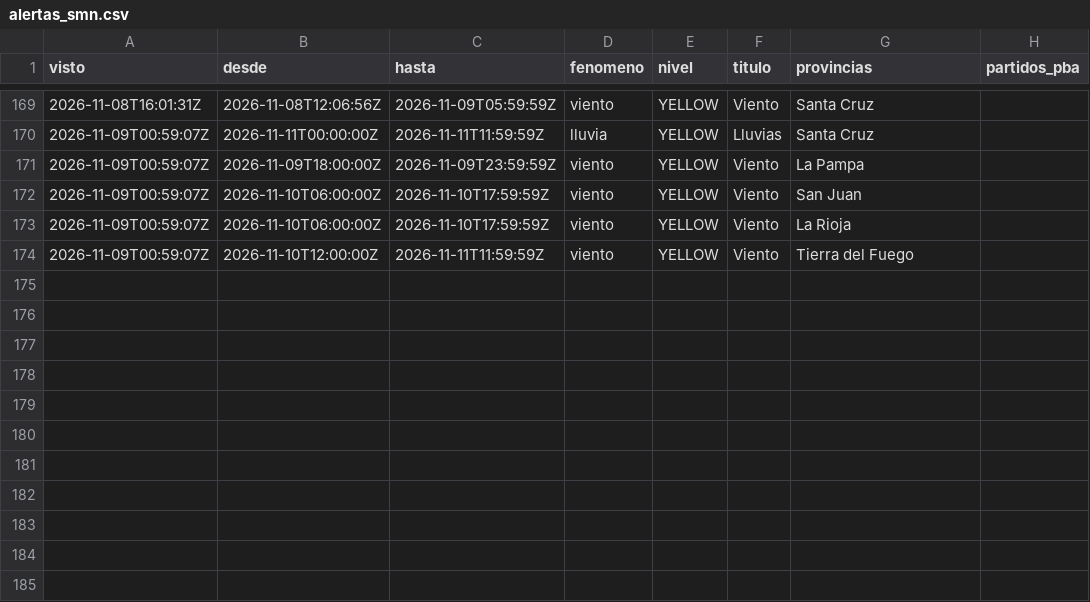
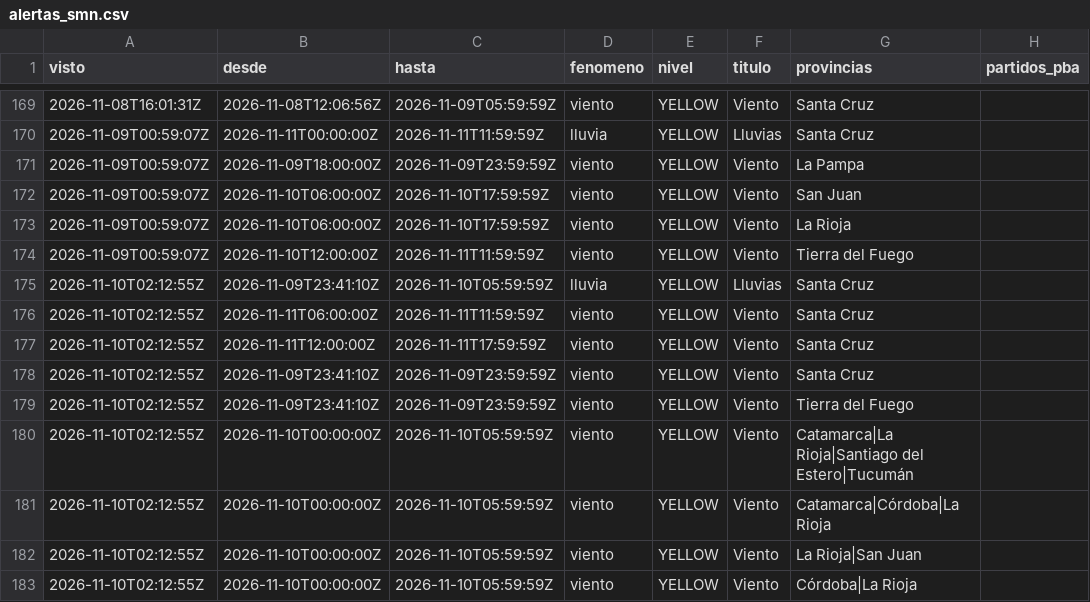
Before and after one commit to consultoradiagonales/Qu-pasa-en-tu-barrio, a CSV file: argwx/data/historico/alertas_smn.csv, drawn as a sheet; only a part is shown, gaps mark what is left out.

```diff
--- a/argwx/data/historico/alertas_smn.csv
+++ b/argwx/data/historico/alertas_smn.csv
@@ -174 +174,10 @@ visto,desde,hasta,fenomeno,nivel,titulo,provincias,partidos_pba
 2026-11-09T00:59:07Z,2026-11-10T12:00:00Z,2026-11-11T11:59:59Z,viento,YELLOW,Viento,Tierra del Fuego,
+2026-11-10T02:12:55Z,2026-11-09T23:41:10Z,2026-11-10T05:59:59Z,lluvia,YELLOW,Lluvias,Santa Cruz,
+2026-11-10T02:12:55Z,2026-11-11T06:00:00Z,2026-11-11T11:59:59Z,viento,YELLOW,Viento,Santa Cruz,
+2026-11-10T02:12:55Z,2026-11-11T12:00:00Z,2026-11-11T17:59:59Z,viento,YELLOW,Viento,Santa Cruz,
+2026-11-10T02:12:55Z,2026-11-09T23:41:10Z,2026-11-09T23:59:59Z,viento,YELLOW,Viento,Santa Cruz,
+2026-11-10T02:12:55Z,2026-11-09T23:41:10Z,2026-11-09T23:59:59Z,viento,YELLOW,Viento,Tierra del Fuego,
+2026-11-10T02:12:55Z,2026-11-10T00:00:00Z,2026-11-10T05:59:59Z,viento,YELLOW,Viento,Catamarca|La Rioja|Santiago del Estero|Tucumán,
+2026-11-10T02:12:55Z,2026-11-10T00:00:00Z,2026-11-10T05:59:59Z,viento,YELLOW,Viento,Catamarca|Córdoba|La Rioja,
+2026-11-10T02:12:55Z,2026-11-10T00:00:00Z,2026-11-10T05:59:59Z,viento,YELLOW,Viento,La Rioja|San Juan,
+2026-11-10T02:12:55Z,2026-11-10T00:00:00Z,2026-11-10T05:59:59Z,viento,YELLOW,Viento,Córdoba|La Rioja,
```
Also changed, not shown: 19 other files.
